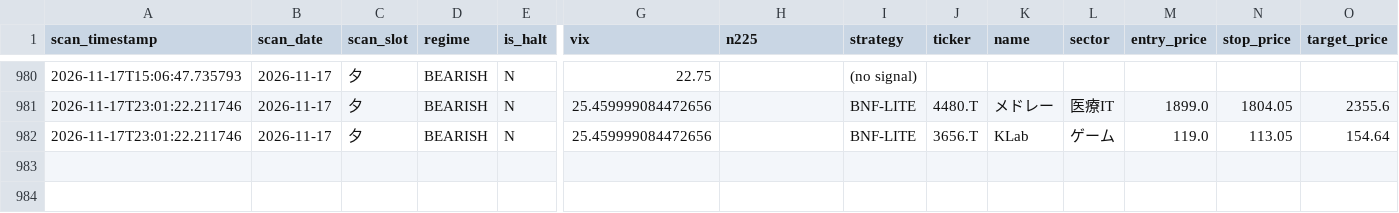
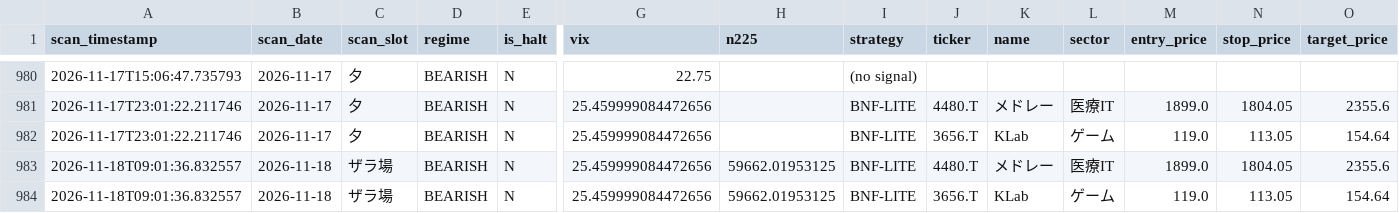
Before and after one commit to oo12takemaru-create/stock-trading-, a CSV file: signals_log.csv, drawn as a sheet; only a part is shown, gaps mark what is left out; rows hold the shown columns only; the diff names each change by its address in the sheet, - before the commit and + after, or states it on an @@ line.

```diff
--- a/signals_log.csv
+++ b/signals_log.csv
+row 983: 2026-11-18T09:01:36.832557 | 2026-11-18 | ザラ場 | BEARISH | N | 25.459999084472656 | 59662.01953125 | BNF-LITE | 4480.T | メドレー | 医療IT | 1899.0 | 1804.05 | 2355.6
+row 984: 2026-11-18T09:01:36.832557 | 2026-11-18 | ザラ場 | BEARISH | N | 25.459999084472656 | 59662.01953125 | BNF-LITE | 3656.T | KLab | ゲーム | 119.0 | 113.05 | 154.64
```
Also changed, not shown: 1 other file.
